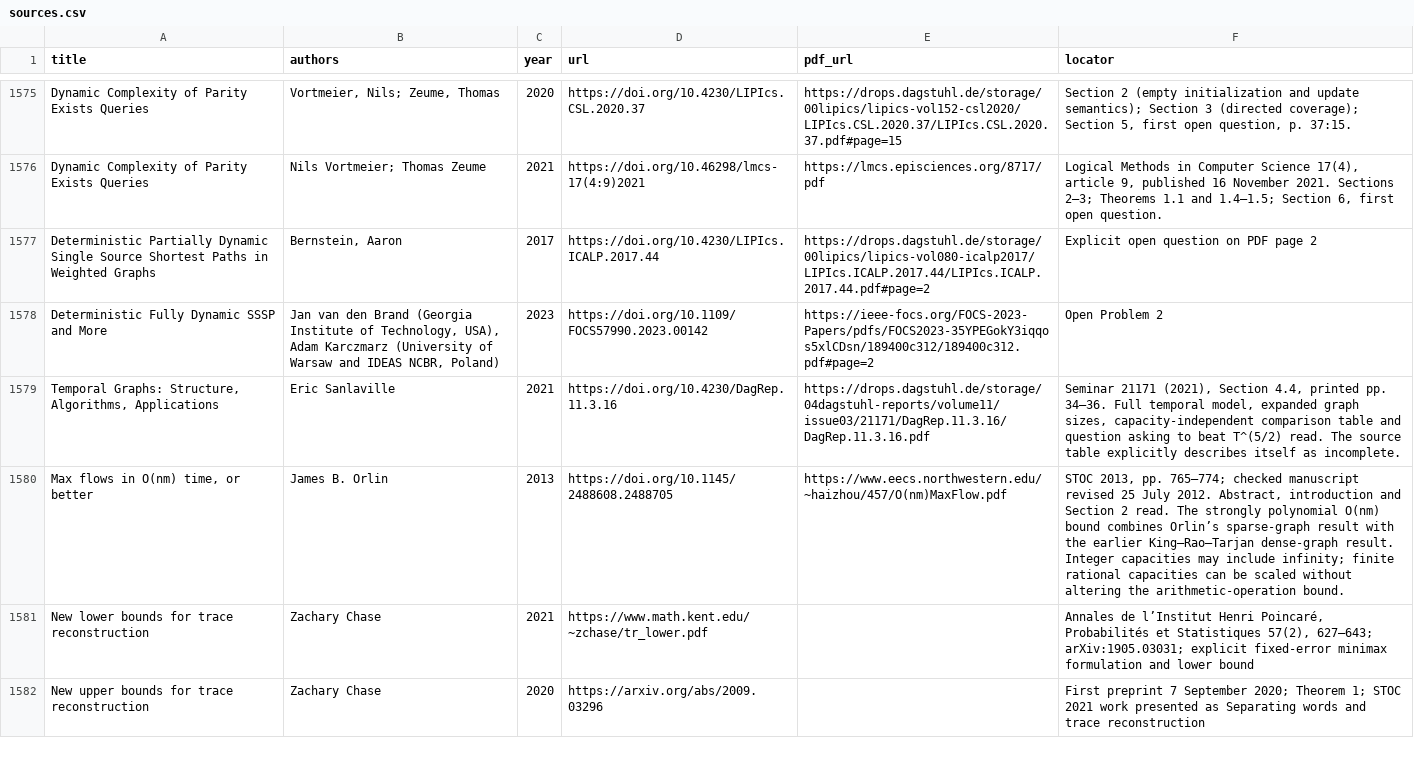
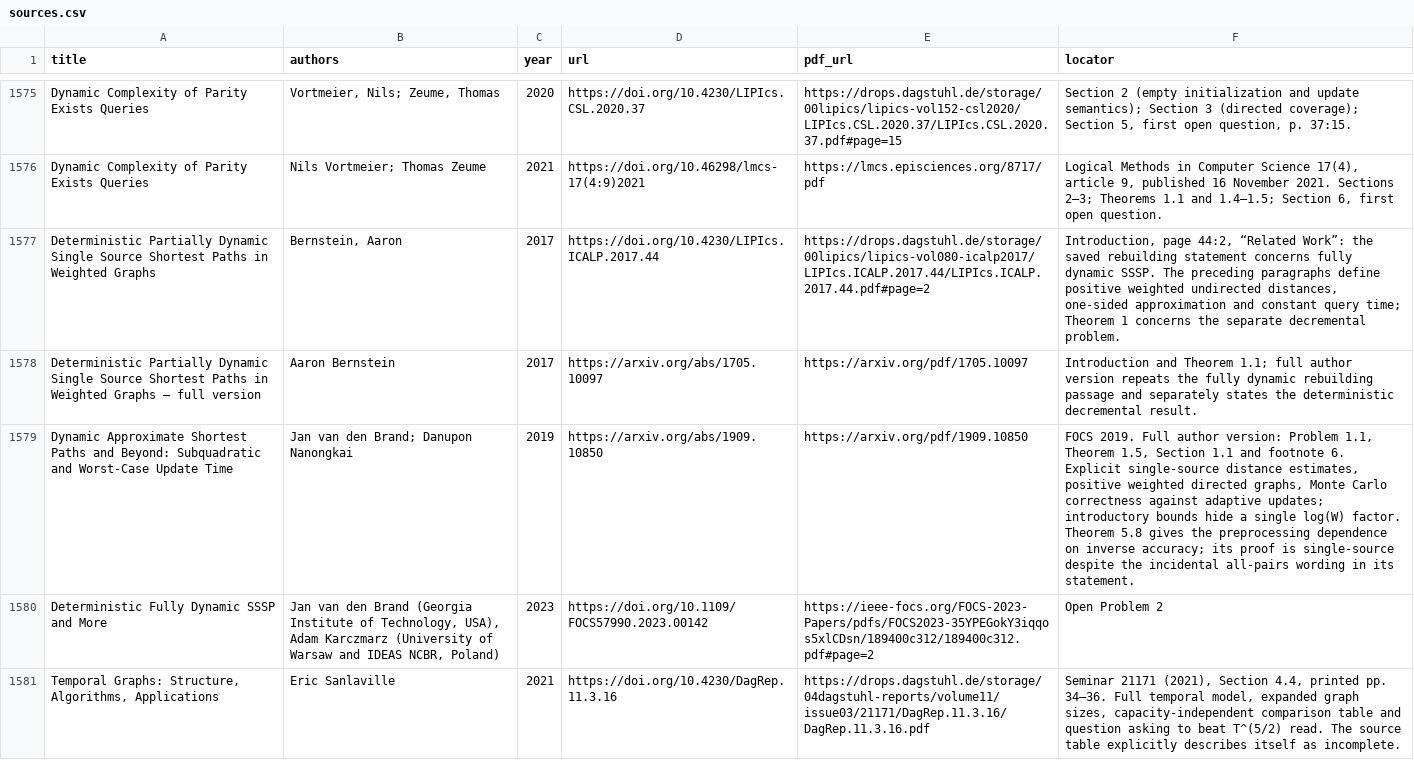
Before and after one commit to vaclavrozhon/atlas, a CSV file: sources.csv, drawn as a sheet; only a part is shown, gaps mark what is left out; the shorter side is filled out with more unchanged rows; the diff names each change by its address in the sheet, - before the commit and + after, or states it on an @@ line.

```diff
--- a/sources.csv
+++ b/sources.csv
-F1577 (locator): Explicit open question on PDF page 2
+F1577 (locator): Introduction, page 44:2, “Related Work”: the saved rebuilding statement concerns fully dynamic SSSP. The preceding paragraphs define positive weighted undirected distances, one-sided approximation and constant query time; Theorem 1 concerns the separate decremental problem.
+row 1578: Deterministic Partially Dynamic Single Source Shortest Paths in Weighted Graphs — full version | Aaron Bernstein | 2017 | https://arxiv.org/abs/1705.10097 | https://arxiv.org/pdf/1705.10097 | Introduction and Theorem 1.1; full author version repeats the fully dynamic rebuilding passage and separately states the deterministic decremental result.
+row 1579: Dynamic Approximate Shortest Paths and Beyond: Subquadratic and Worst-Case Update Time | Jan van den Brand; Danupon Nanongkai | 2019 | https://arxiv.org/abs/1909.10850 | https://arxiv.org/pdf/1909.10850 | FOCS 2019. Full author version: Problem 1.1, Theorem 1.5, Section 1.1 and footnote 6. Explicit single-source distance estimates, positive weighted directed graphs, Monte Carlo correctness against adaptive updates; introductory bounds hide a single log(W) factor. Theorem 5.8 gives the preprocessing dependence on inverse accuracy; its proof is single-source despite the incidental all-pairs wording in its statement.
```
Also changed, not shown: areas.csv, importance-ranking.csv, 11 other files.
